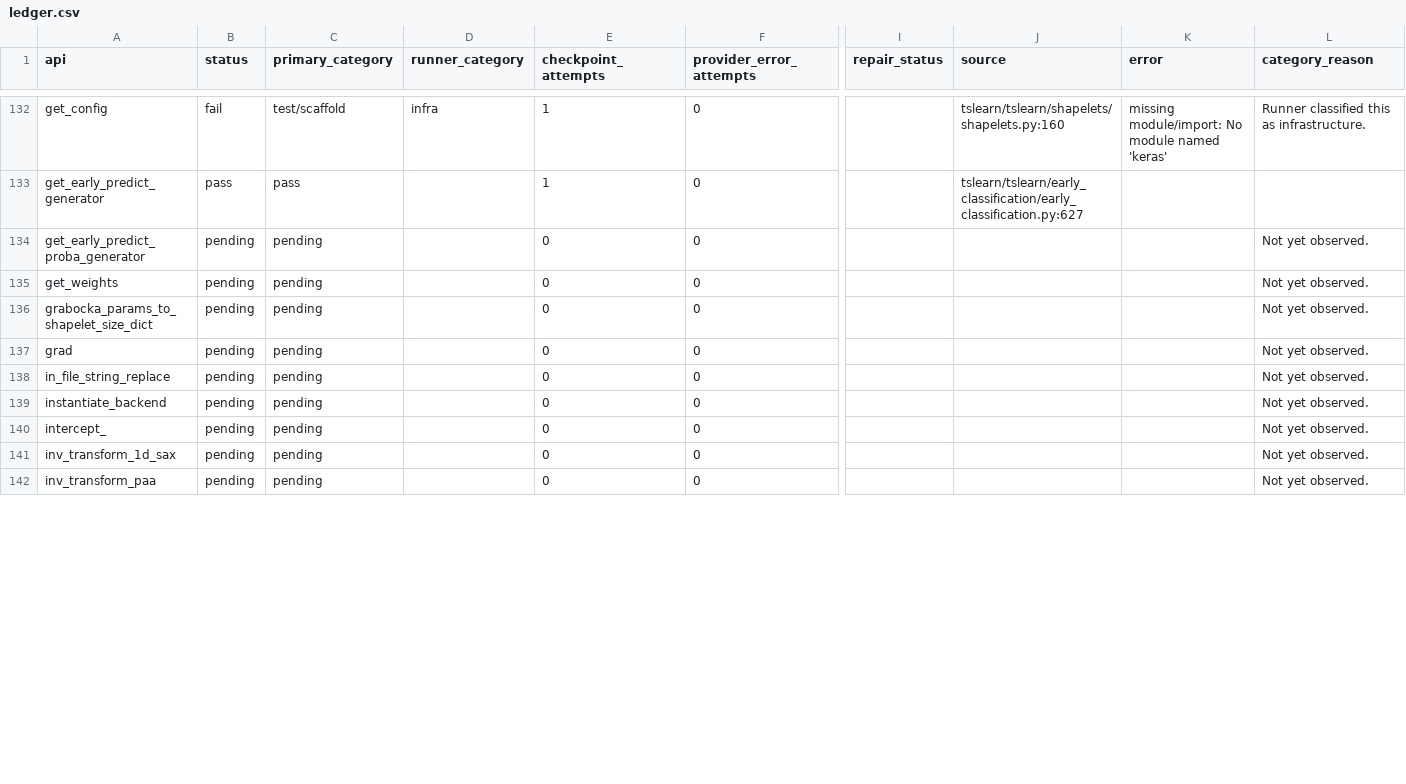
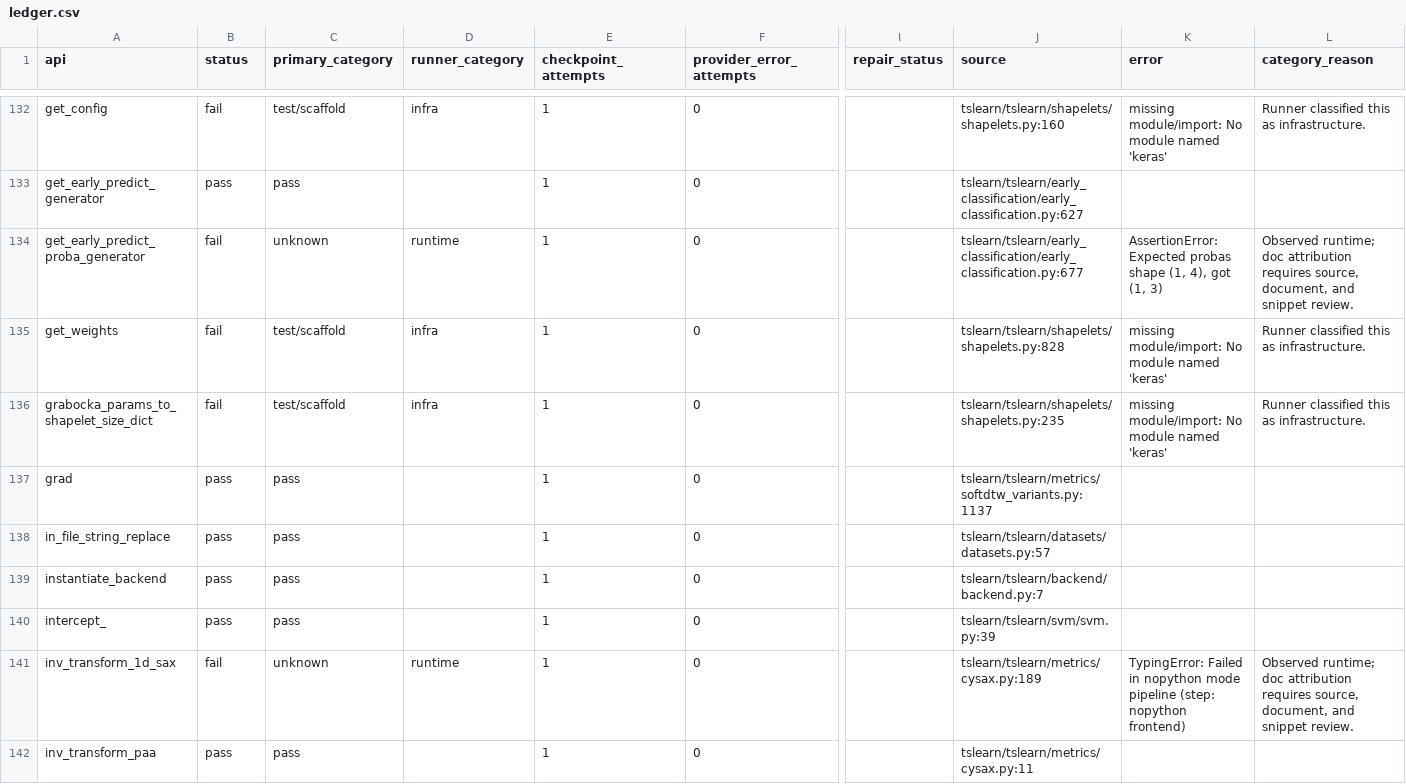
Before and after one commit to ZhuochengShang/GRAIL, a CSV file: experiments/external/overnight_audit/tslearn/A2/ledger.csv, drawn as a sheet; only a part is shown, gaps mark what is left out; the diff covers the shown part only; the diff names each change by its address in the sheet, - before the commit and + after, or states it on an @@ line.

Commit message:
Checkpoint overnight attempt and repair evidence

```diff
--- a/experiments/external/overnight_audit/tslearn/A2/ledger.csv
+++ b/experiments/external/overnight_audit/tslearn/A2/ledger.csv
-B134:B136 (status): pending
+B134:B136 (status): fail
-C134 (primary_category): pending
+C134 (primary_category): unknown
-D134 (runner_category): (empty)
+D134 (runner_category): runtime
-E134:E142 (checkpoint_attempts): 0
+E134:E142 (checkpoint_attempts): 1
-J134 (source): (empty)
+J134 (source): tslearn/tslearn/early_classification/early_classification.py:677
-K134 (error): (empty)
+K134 (error): AssertionError: Expected probas shape (1, 4), got (1, 3)
-L134 (category_reason): Not yet observed.
+L134 (category_reason): Observed runtime; doc attribution requires source, document, and snippet review.
-C135:C136 (primary_category): pending
+C135:C136 (primary_category): test/scaffold
-D135:D136 (runner_category): (empty)
+D135:D136 (runner_category): infra
-J135 (source): (empty)
+J135 (source): tslearn/tslearn/shapelets/shapelets.py:828
-K135:K136 (error): (empty)
+K135:K136 (error): missing module/import: No module named 'keras'
-L135:L136 (category_reason): Not yet observed.
+L135:L136 (category_reason): Runner classified this as infrastructure.
-J136 (source): (empty)
+J136 (source): tslearn/tslearn/shapelets/shapelets.py:235
-B137:B140 (status): pending
+B137:B140 (status): pass
-C137:C140 (primary_category): pending
+C137:C140 (primary_category): pass
-J137 (source): (empty)
+J137 (source): tslearn/tslearn/metrics/softdtw_variants.py:1137
-L137:L140 (category_reason): Not yet observed.
+L137:L140 (category_reason): (empty)
-J138 (source): (empty)
+J138 (source): tslearn/tslearn/datasets/datasets.py:57
-J139 (source): (empty)
+J139 (source): tslearn/tslearn/backend/backend.py:7
-J140 (source): (empty)
+J140 (source): tslearn/tslearn/svm/svm.py:39
-B141 (status): pending
+B141 (status): fail
-C141 (primary_category): pending
+C141 (primary_category): unknown
-D141 (runner_category): (empty)
+D141 (runner_category): runtime
-J141 (source): (empty)
+J141 (source): tslearn/tslearn/metrics/cysax.py:189
-K141 (error): (empty)
+K141 (error): TypingError: Failed in nopython mode pipeline (step: nopython frontend)
-L141 (category_reason): Not yet observed.
+L141 (category_reason): Observed runtime; doc attribution requires source, document, and snippet review.
-B142 (status): pending
+B142 (status): pass
-C142 (primary_category): pending
+C142 (primary_category): pass
-J142 (source): (empty)
+J142 (source): tslearn/tslearn/metrics/cysax.py:11
-L142 (category_reason): Not yet observed.
+L142 (category_reason): (empty)
```
Also changed, not shown: 97 edited cells elsewhere in this file, experiments/external/overnight_audit/data_validation/thumbnailator/A1/api_test_data.csv, experiments/external/overnight_audit/data_validation/tslearn/A1/api_test_data.csv, 56 other files.
